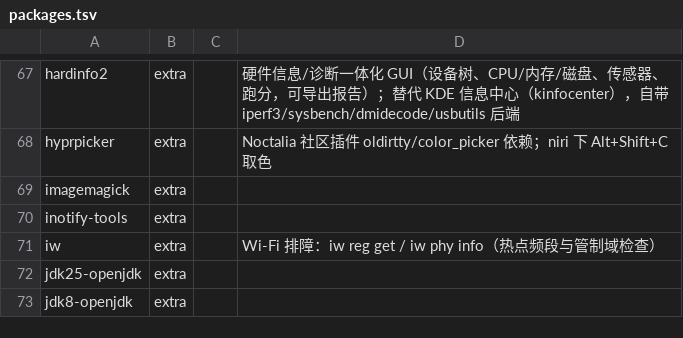
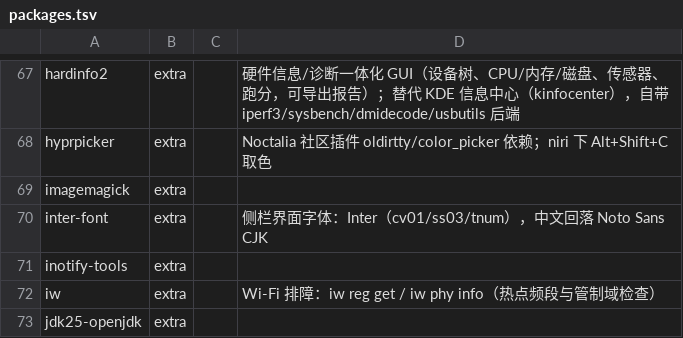
Before and after one commit to tjz123psh/arch-noctalia, a TSV file: manifests/packages.tsv, drawn as a sheet; only a part is shown, gaps mark what is left out; the shorter side is filled out with more unchanged rows.

Commit message:
feat(tide-sidebar): 壁纸玻璃 + Inter 排印，去掉平板感
材质
- 侧栏改成悬浮玻璃卡：左/上/下各 8px 壁纸留边、四角 24px、双层环境
  阴影 + 1px 内高光；抽屉从 8px 处滑入，收起时仍只留 1px 并把外壳画成
  透明（drawer-parked），屏幕左缘不会留一条深色竖线。
- niri layer-rules 新增 noctalia-tide-sidebar：xray blur + noise 0.015 +
  saturation 1.08。此前它是桌面上唯一一块完全不透明、也没有材质的面板。
- palette.js 新增玻璃 token：t_glass / t_glass_card / t_glass_rail /
  t_glass_read / t_sheen / t_vignette / t_data / t_shadow_lift。透明度
  按 0.93 / 0.97 / 0.80 / 0.975 分层，浅色壁纸整体 +0.08；检测不到
  NIRI_SOCKET 时自动退回 0.97/0.99/0.94/1.0，别的合成器上不会变成脏半透明。
- 外壳叠 top sheen + bottom vignette：短页面（窗口页）下半屏不再是一大片
  被模糊的壁纸暗部。

排印
- inter-font 进 packages.tsv（179 行）与安装器契约；窗口字体改
  Inter + 中文回落 Noto Sans CJK SC，开 cv01/ss03/tnum。
- 字阶：微标签 11/600/+0.05em、正文 13、卡题 15/600、页题 18/600、
  时钟 46/600/-0.02em；日期行降到 11px 微标签。

强调色纪律 / 数据图形
- 静态数据全部中性：内存条、CPU/网络 sparkline、16 核、任务条改 @t_data
  （fg 22%），只有 Top1 任务与 >70% 的核点回 accent。
- 16 核从等宽方块条改成 16 根 2px 竖条（8–18px 高），底部一条 6% 基线。
- 时钟卡：潮水改成 6→2% 竖向渐隐填充 + 1.2px 峰线，幅度 5.2px；卡片加
  2% 静态斜向柔光与 accent 径向微光。

导轨 / 动效
- 48px 纯图标导轨（20px 图标、tooltip），选中 = 32×32 ghost + 2px 左缘
  指示条；页面标题承担“我在哪”。
- 抽屉曲线改 cubic-bezier(.32,.72,0,1)；卡片入场改 opacity + 6px 上移；
  按钮按下 scale(.985)；其余交互保持 120ms。

契约与文档
- run_all 抽屉契约改为“8px 悬浮 + 留 1px + drawer-parked”；新增导轨
  48px/无 nav-label、玻璃 token 必须真的被 shell/card/rail/阅读面引用；
  check_palette_tokens 继续要求 style.css 零硬编码色、token 双向一一对应。
- 安装器契约补 inter-font 与 layer-rules 的 blur 规则；manifest 锁 178→179。
- README / reference-redesign 同步到新视觉；五页预览图按 470×1080 重拍。

```diff
--- a/manifests/packages.tsv
+++ b/manifests/packages.tsv
@@ -69,2 +69,3 @@ hyprpicker	extra		Noctalia 社区插件 oldirtty/color_picker 依赖；niri 下
 imagemagick	extra		
+inter-font	extra		侧栏界面字体：Inter（cv01/ss03/tnum），中文回落 Noto Sans CJK
 inotify-tools	extra		
```
Also changed, not shown: manifests/files.tsv, 15 other files.
